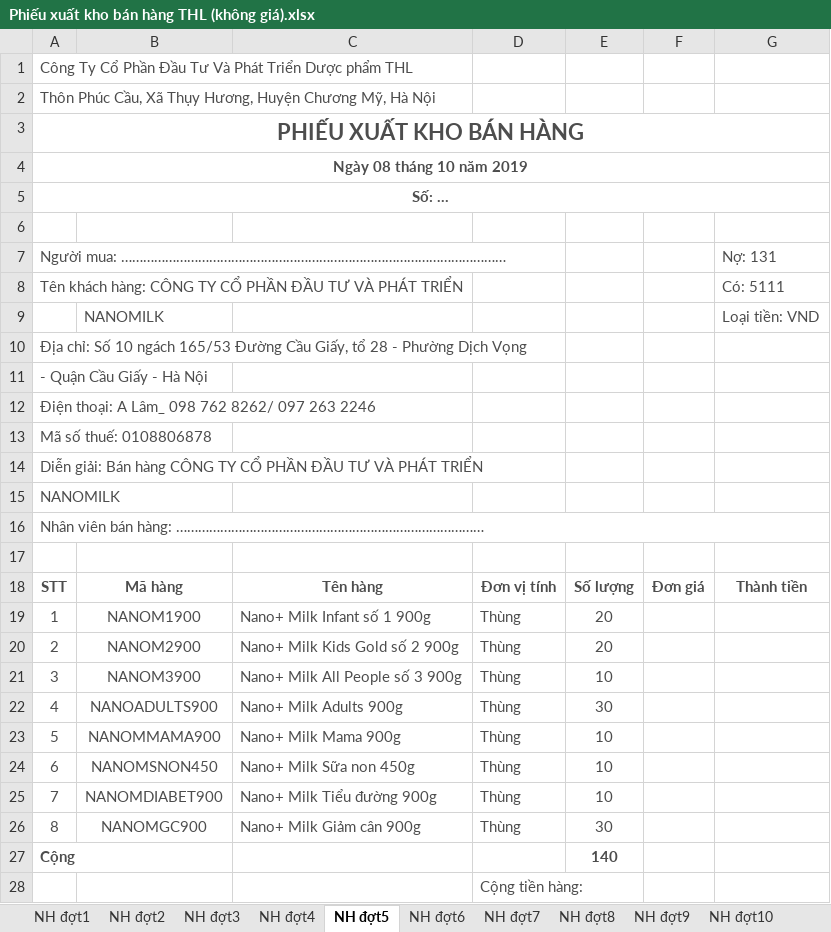
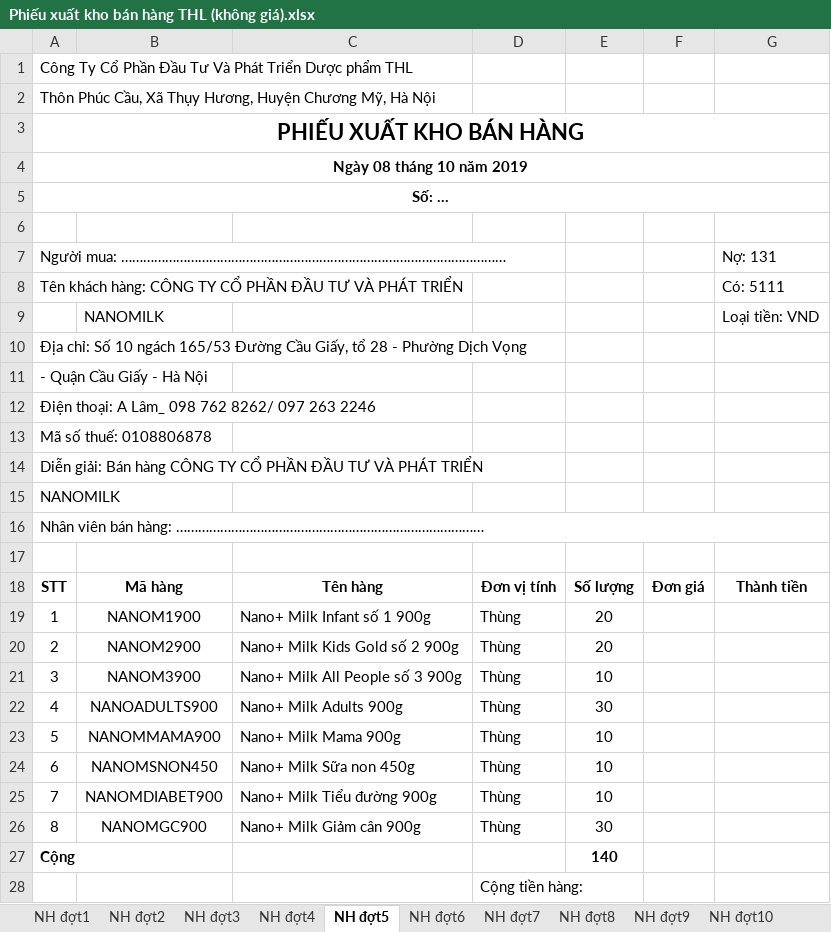
Before and after one commit to lexusna98/HangWorkspace, an Excel workbook: KẾ TOÁN - THÁI HẰNG/NHẬP HÀNG/Phiếu xuất kho bán hàng THL (không giá).xlsx, sheet NH đợt5, drawn as a sheet; only a part is shown; values as stored, in another font and other column widths than the file's, no borders; the diff covers the shown part only; the diff names each change by its address in the sheet, - before the commit and + after, or states it on an @@ line.

```diff
--- a/KẾ TOÁN - THÁI HẰNG/NHẬP HÀNG/Phiếu xuất kho bán hàng THL (không giá).xlsx (sheet NH đợt5)
+++ b/KẾ TOÁN - THÁI HẰNG/NHẬP HÀNG/Phiếu xuất kho bán hàng THL (không giá).xlsx (sheet NH đợt5)
-A1:A5 text colour: #4D4D4D
+A1:A5 text colour: black
-A7:A8 text colour: #4D4D4D
+A7:A8 text colour: black
-G7:G9 text colour: #4D4D4D
+G7:G9 text colour: black
-B9 text colour: #4D4D4D
+B9 text colour: black
-A10:A16 text colour: #4D4D4D
+A10:A16 text colour: black
-A18:G18 text colour: #4D4D4D
+A18:G18 text colour: black
-A19:E26 text colour: #4D4D4D
+A19:E26 text colour: black
-A27 text colour: #4D4D4D
+A27 text colour: black
-E27 text colour: #4D4D4D
+E27 text colour: black
-D28 text colour: #4D4D4D
+D28 text colour: black
```
Also changed, not shown: cell formats elsewhere in this sheet, sheet NH đợt1, sheet NH đợt7, sheet NH đợt3, sheet NH đợt8, sheet NH đợt 11, sheet NH đợt9, 4 more sheets, other sheet tabs, KẾ TOÁN - THÁI HẰNG/NHẬP HÀNG/Phiếu xuất kho bán hàng THL (có giá).xlsx, KẾ TOÁN - THÁI HẰNG/Tổng hợp nhập xuất tồn.xlsx.
